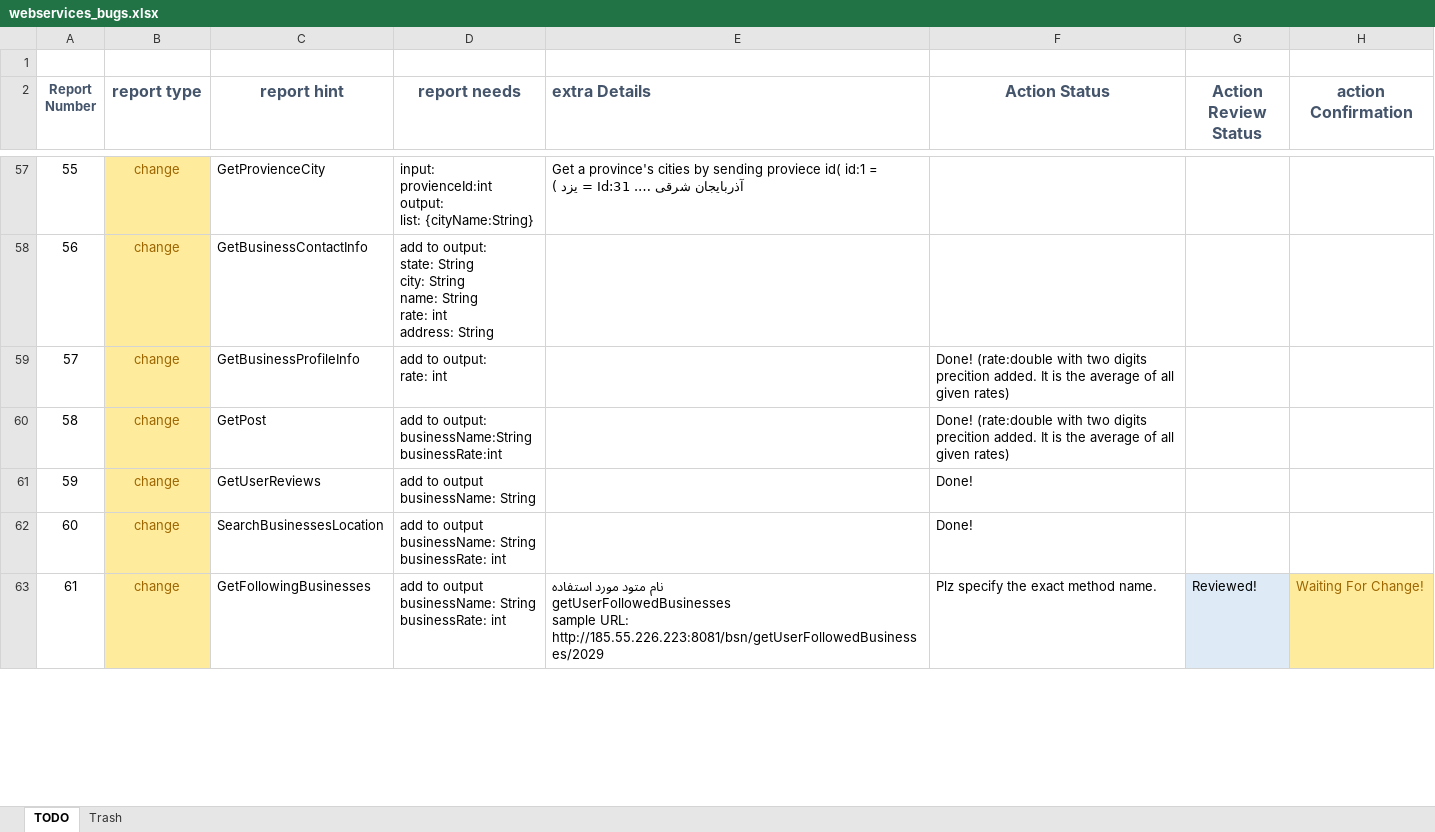
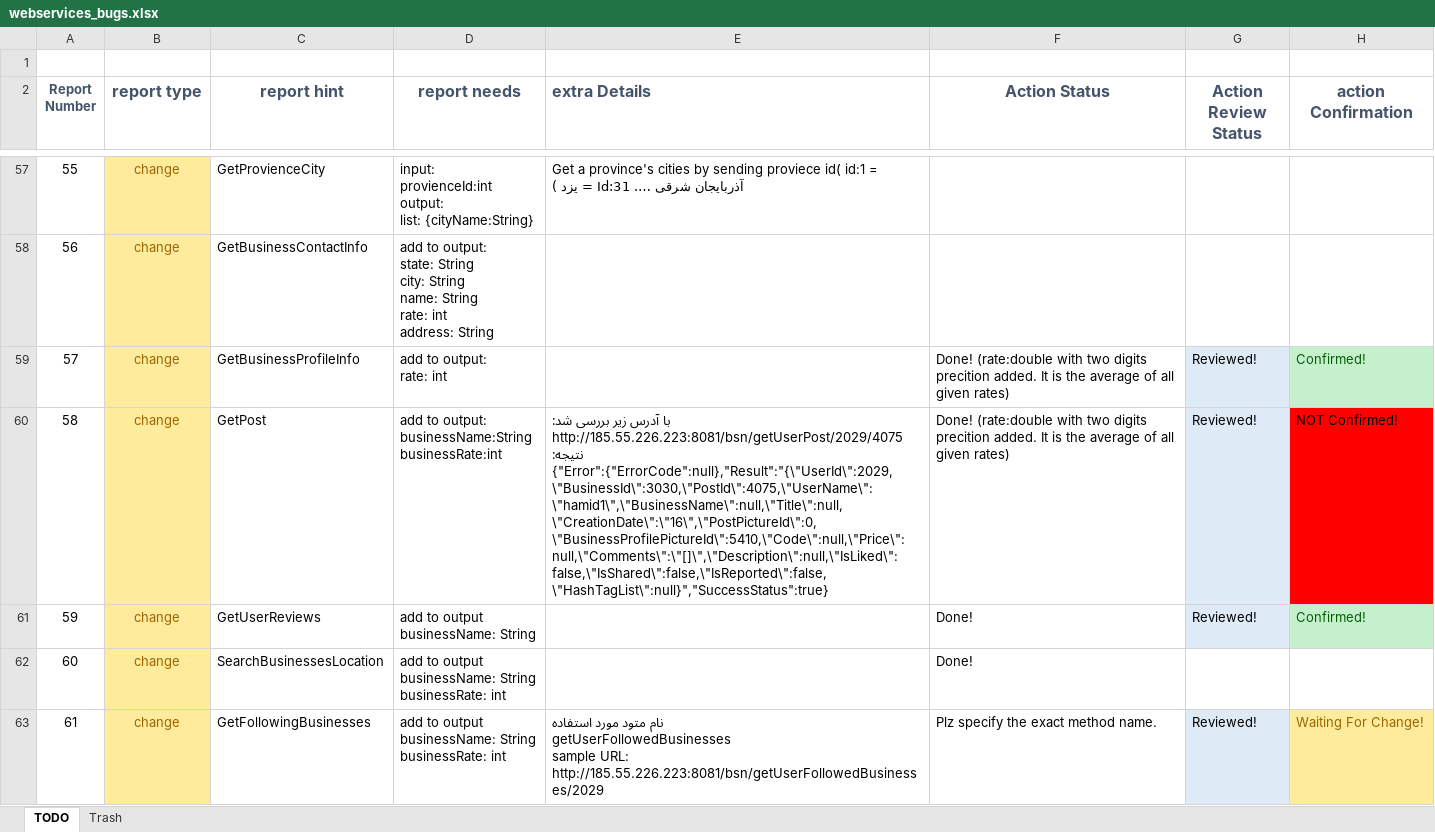
Before and after one commit to A-Kaveh2/4Soo, an Excel workbook: docs/webservices_bugs.xlsx, sheet TODO, drawn as a sheet; only a part is shown, gaps mark what is left out; values as stored, in another font and other column widths than the file's, no borders; ↵ is a line break in a cell; the diff covers the shown part only; the diff names each change by its address in the sheet, - before the commit and + after, or states it on an @@ line.

Commit message:
webservices_bugs.xlsx updated!

```diff
--- a/docs/webservices_bugs.xlsx (sheet TODO)
+++ b/docs/webservices_bugs.xlsx (sheet TODO)
-G59:G61 (Action Review Status): (empty)
+G59:G61 (Action Review Status): Reviewed!
-G59:G61 fill: none
+G59:G61 fill: #DEEBF7
-H59 (action Confirmation): (empty)
+H59 (action Confirmation): Confirmed!
-H59 fill: none
+H59 fill: #C6EFCE
-E60 (extra Details): (empty)
+E60 (extra Details): با آدرس زیر بررسی شد: ↵ http://185.55.226.223:8081/bsn/getUserPost/2029/4075 ↵ نتیجه: ↵ {"Error":{"ErrorCode":null},"Result":"{\"UserId\":2029,\"BusinessId\":3030,\"PostId\":4075,\"UserName\":\"hamid1\",\"BusinessName\":null,\"Title\":null,\"CreationDate\":\"16\",\"PostPictureId\":0,\"BusinessProfilePictureId\":5410,\"Code\":null,\"Price\":null,\"Comments\":\"[]\",\"Description\":null,\"IsLiked\":false,\"IsShared\":false,\"IsReported\":false,\"HashTagList\":null}","SuccessStatus":true}
-H60 (action Confirmation): (empty)
+H60 (action Confirmation): NOT Confirmed!
-H60 fill: none
+H60 fill: #FF0000
-H61 (action Confirmation): (empty)
+H61 (action Confirmation): Confirmed!
-H61 fill: none
+H61 fill: #C6EFCE
```
Also changed, not shown: 10 edited cells and cell formats elsewhere in this sheet.
